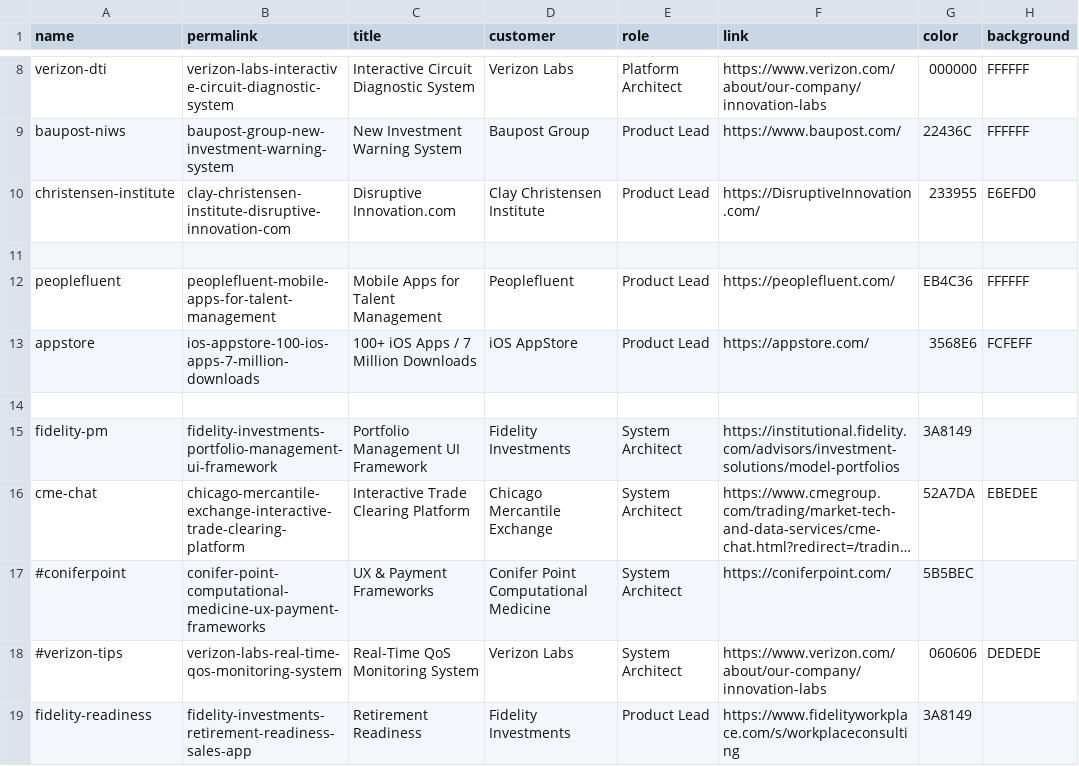
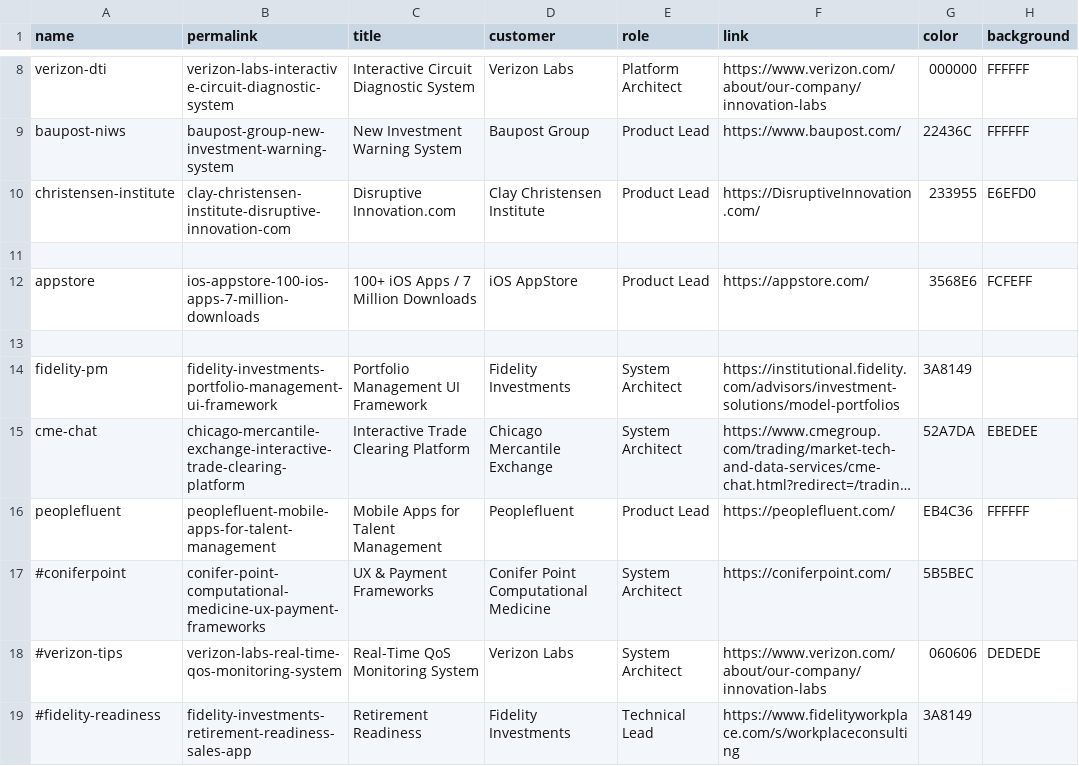
Before and after one commit to fnayeri/farshad.io, a CSV file: _data/portfolio.csv, drawn as a sheet; only a part is shown, gaps mark what is left out; long unchanged cells end in …; the diff names each change by its address in the sheet, - before the commit and + after, or states it on an @@ line.

Commit message:
updated website

```diff
--- a/_data/portfolio.csv
+++ b/_data/portfolio.csv
@@ row 12 moved to row 16: peoplefluent @@
-A19 (name): fidelity-readiness
+A19 (name): #fidelity-readiness
-E19 (role): Product Lead
+E19 (role): Technical Lead
```
